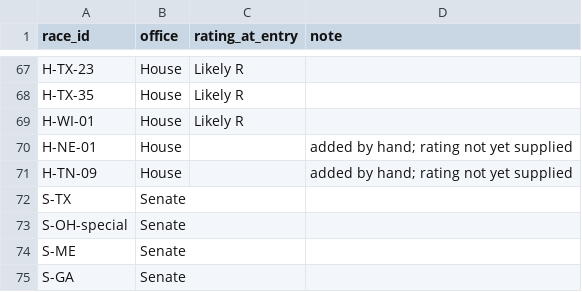
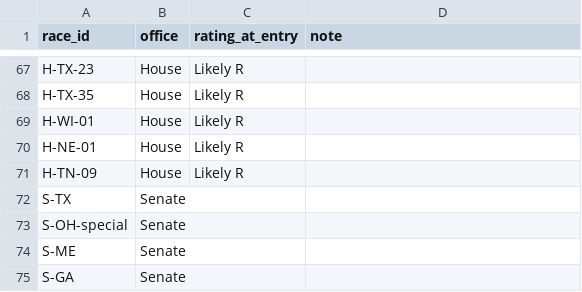
Before and after one commit to ajnutt24/Research-Papers, a CSV file: midterms-2026/data_store/manual/watchlist.csv, drawn as a sheet; only a part is shown, gaps mark what is left out.

```diff
--- a/midterms-2026/data_store/manual/watchlist.csv
+++ b/midterms-2026/data_store/manual/watchlist.csv
@@ -69,4 +69,4 @@ H-TX-35,House,Likely R,
 H-WI-01,House,Likely R,
-H-NE-01,House,,added by hand; rating not yet supplied
-H-TN-09,House,,added by hand; rating not yet supplied
+H-NE-01,House,Likely R,
+H-TN-09,House,Likely R,
 S-TX,Senate,,
```
Also changed, not shown: midterms-2026/data_store/manual/race_ratings_2026.csv.
